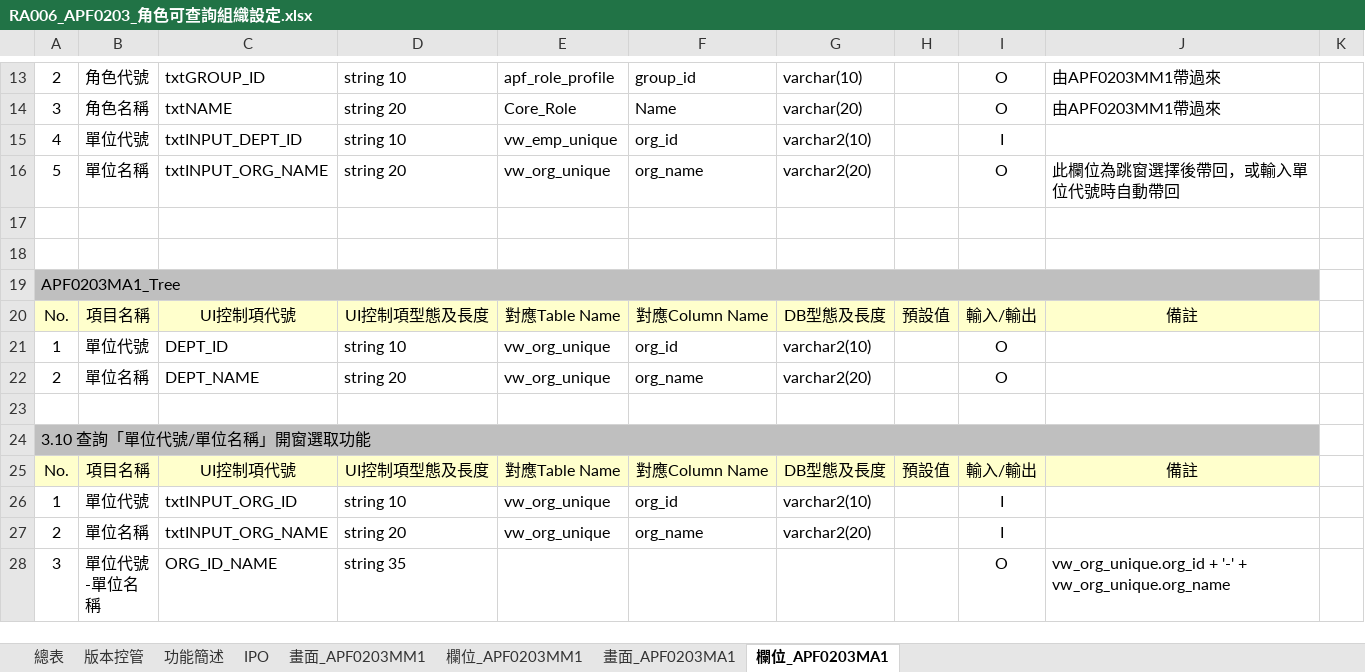
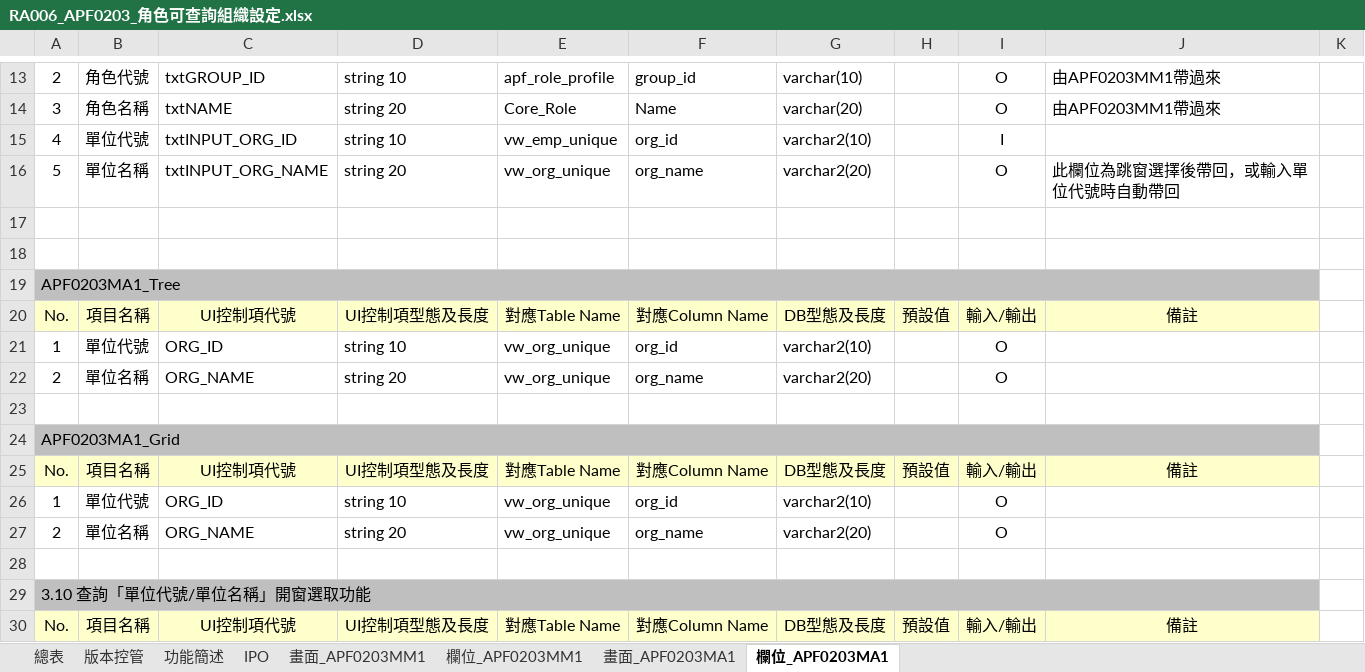
Before and after one commit to OldtreeChen/Suda3g, an Excel workbook: APF/RA006/RA006_APF0203_角色可查詢組織設定.xlsx, sheet 欄位_APF0203MA1, drawn as a sheet; only a part is shown, gaps mark what is left out; the shorter side is filled out with more unchanged rows; values as stored, in another font and other column widths than the file's, no borders; charts and pictures not drawn; the diff names each change by its address in the sheet, - before the commit and + after, or states it on an @@ line.

```diff
--- a/APF/RA006/RA006_APF0203_角色可查詢組織設定.xlsx (sheet 欄位_APF0203MA1)
+++ b/APF/RA006/RA006_APF0203_角色可查詢組織設定.xlsx (sheet 欄位_APF0203MA1)
-C15: txtINPUT_DEPT_ID
+C15: txtINPUT_ORG_ID
-C21: DEPT_ID
+C21: ORG_ID
-C22: DEPT_NAME
+C22: ORG_NAME
+row 23: (empty)
+row 24: APF0203MA1_Grid
+row 25: No. | 項目名稱 | UI控制項代號 | UI控制項型態及長度 | 對應Table Name | 對應Column Name | DB型態及長度 | 預設值 | 輸入/輸出 | 備註
+row 26: 1 | 單位代號 | ORG_ID | string 10 | vw_org_unique | org_id | varchar2(10) |  | O
+row 27: 2 | 單位名稱 | ORG_NAME | string 20 | vw_org_unique | org_name | varchar2(20) |  | O
```
Also changed, not shown: sheet 畫面_APF0203MA1, sheet 功能簡述, charts or pictures, APF/RA006/RA006_APF0401_功能清單資料轉入.xlsx, 4 other files.
